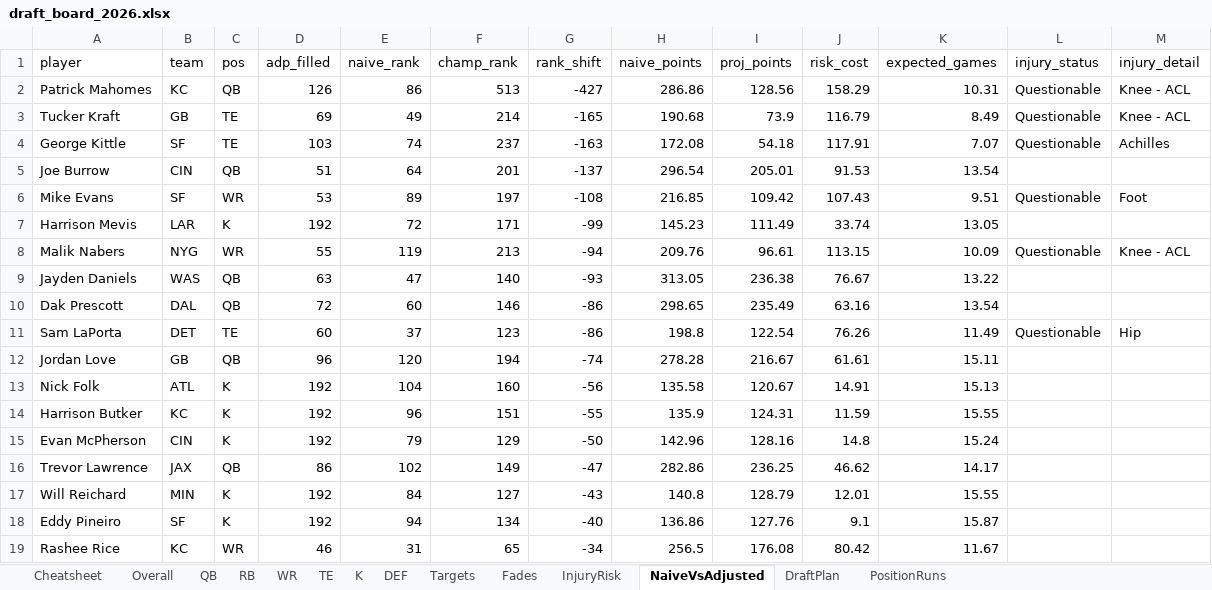
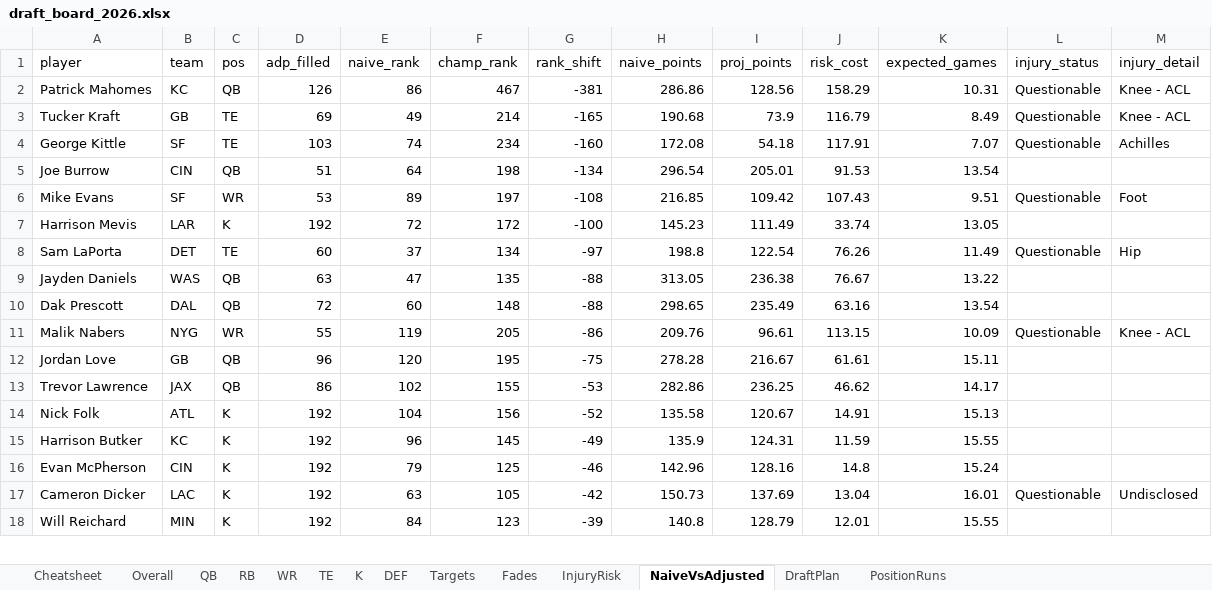
Before and after one commit to janus-tg/nfl_draft, an Excel workbook: output/draft_board_2026.xlsx, sheet NaiveVsAdjusted, drawn as a sheet; only a part is shown; values as stored, in another font and other column widths than the file's, no borders; removed rows and columns are numbered as before the commit, all else as after; the diff covers the shown part only; the diff names each change by its address in the sheet, - before the commit and + after, or states it on an @@ line.

```diff
--- a/output/draft_board_2026.xlsx (sheet NaiveVsAdjusted)
+++ b/output/draft_board_2026.xlsx (sheet NaiveVsAdjusted)
-F2 (champ_rank): 513
+F2 (champ_rank): 467
-G2 (rank_shift): -427
+G2 (rank_shift): -381
-F4 (champ_rank): 237
+F4 (champ_rank): 234
-G4 (rank_shift): -163
+G4 (rank_shift): -160
-F5 (champ_rank): 201
+F5 (champ_rank): 198
-G5 (rank_shift): -137
+G5 (rank_shift): -134
-F7 (champ_rank): 171
+F7 (champ_rank): 172
-G7 (rank_shift): -99
+G7 (rank_shift): -100
-row 8: Malik Nabers | NYG | WR | 55 | 119 | 213 | -94 | 209.76 | 96.61 | 113.15 | 10.09 | Questionable | Knee - ACL
+row 8: Sam LaPorta | DET | TE | 60 | 37 | 134 | -97 | 198.8 | 122.54 | 76.26 | 11.49 | Questionable | Hip
-F9 (champ_rank): 140
+F9 (champ_rank): 135
-G9 (rank_shift): -93
+G9 (rank_shift): -88
-F10 (champ_rank): 146
+F10 (champ_rank): 148
-G10 (rank_shift): -86
+G10 (rank_shift): -88
-row 11: Sam LaPorta | DET | TE | 60 | 37 | 123 | -86 | 198.8 | 122.54 | 76.26 | 11.49 | Questionable | Hip
+row 11: Malik Nabers | NYG | WR | 55 | 119 | 205 | -86 | 209.76 | 96.61 | 113.15 | 10.09 | Questionable | Knee - ACL
-F12 (champ_rank): 194
+F12 (champ_rank): 195
-G12 (rank_shift): -74
+G12 (rank_shift): -75
+row 13: Trevor Lawrence | JAX | QB | 86 | 102 | 155 | -53 | 282.86 | 236.25 | 46.62 | 14.17
-F14 (champ_rank): 160
+F14 (champ_rank): 156
-G14 (rank_shift): -56
+G14 (rank_shift): -52
-F15 (champ_rank): 151
+F15 (champ_rank): 145
-G15 (rank_shift): -55
+G15 (rank_shift): -49
-F16 (champ_rank): 129
+F16 (champ_rank): 125
-G16 (rank_shift): -50
+G16 (rank_shift): -46
-row 16: Trevor Lawrence | JAX | QB | 86 | 102 | 149 | -47 | 282.86 | 236.25 | 46.62 | 14.17
+row 17: Cameron Dicker | LAC | K | 192 | 63 | 105 | -42 | 150.73 | 137.69 | 13.04 | 16.01 | Questionable | Undisclosed
-F18 (champ_rank): 127
+F18 (champ_rank): 123
-G18 (rank_shift): -43
+G18 (rank_shift): -39
-row 18: Eddy Pineiro | SF | K | 192 | 94 | 134 | -40 | 136.86 | 127.76 | 9.1 | 15.87
-row 19: Rashee Rice | KC | WR | 46 | 31 | 65 | -34 | 256.5 | 176.08 | 80.42 | 11.67
```
Also changed, not shown: 20 added rows, 19 removed rows and 22 edited cells elsewhere in this sheet, sheet DraftPlan, sheet Overall, sheet WR, sheet RB, sheet Cheatsheet, sheet TE, 7 more sheets, output/validation.xlsx, 11 other files.
